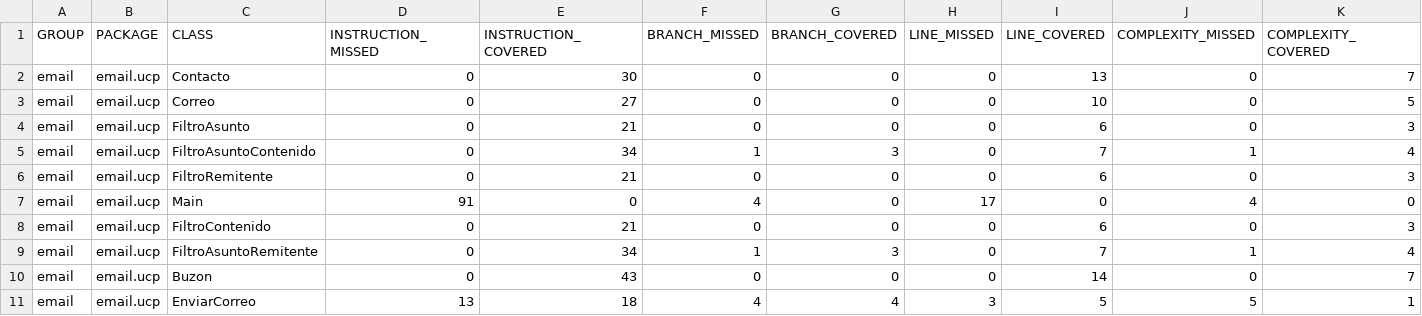
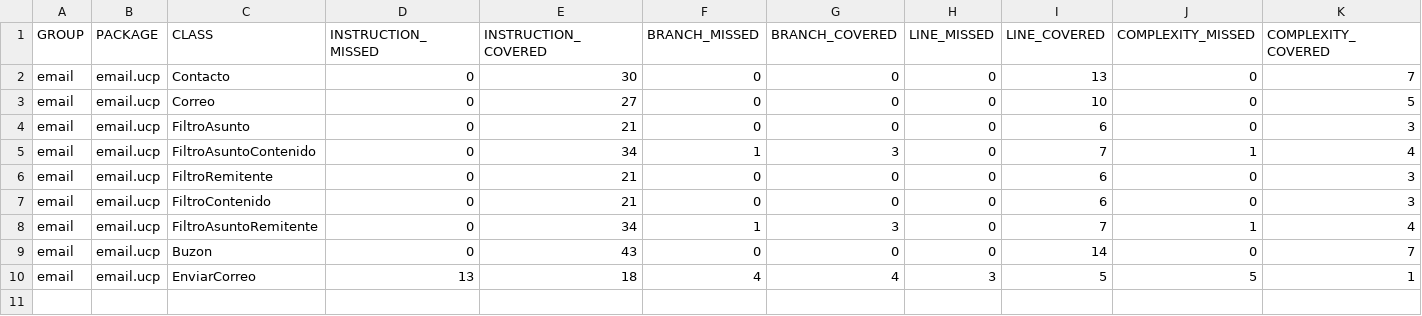
Before and after one commit to Sebcorradi11/GestorEmailsTp2, a CSV file: target/my-reports/jacoco.csv, drawn as a sheet; only a part is shown; rows hold the shown columns only; the diff names each change by its address in the sheet, - before the commit and + after, or states it on an @@ line.

Commit message:
GestorEmailsTp2

```diff
--- a/target/my-reports/jacoco.csv
+++ b/target/my-reports/jacoco.csv
-row 7: email | email.ucp | Main | 91 | 0 | 4 | 0 | 17 | 0 | 4 | 0
```
Also changed, not shown: 39 other files.
